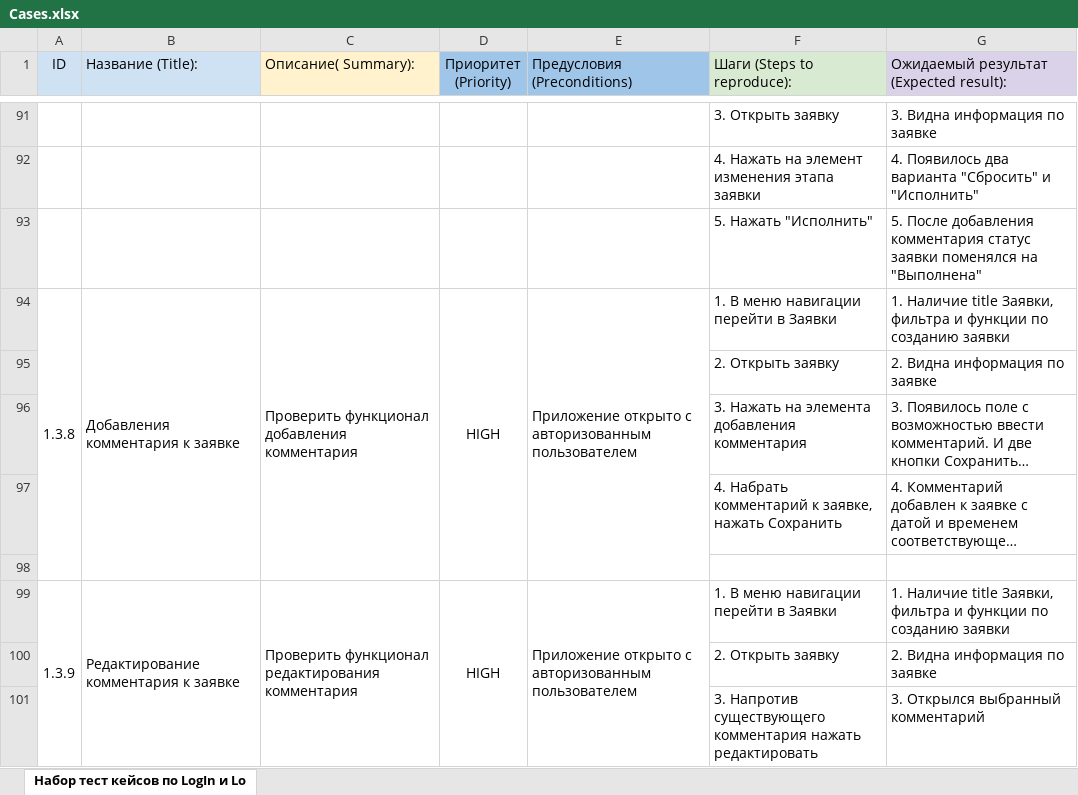
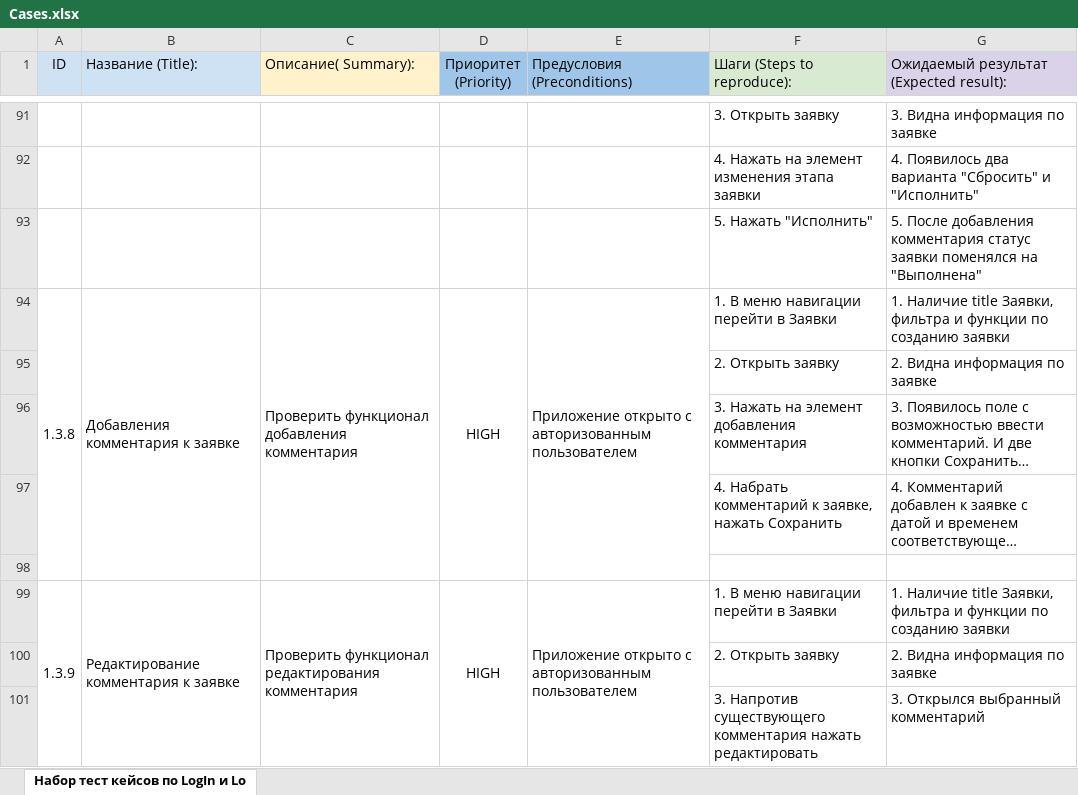
Before and after one commit to shade1471/qa-diplom, an Excel workbook: docs/Cases.xlsx, sheet Набор тест кейсов по LogIn и Lo, drawn as a sheet; only a part is shown, gaps mark what is left out; long unchanged cells end in …; values as stored, in another font and other column widths than the file's, no borders; the diff names each change by its address in the sheet, - before the commit and + after, or states it on an @@ line.

```diff
--- a/docs/Cases.xlsx (sheet Набор тест кейсов по LogIn и Lo)
+++ b/docs/Cases.xlsx (sheet Набор тест кейсов по LogIn и Lo)
-F96 (Шаги (Steps to reproduce):): 3. Нажать на элемента добавления комментария
+F96 (Шаги (Steps to reproduce):): 3. Нажать на элемент добавления комментария
```
Also changed, not shown: docs/Check.xlsx, 2 other files.
